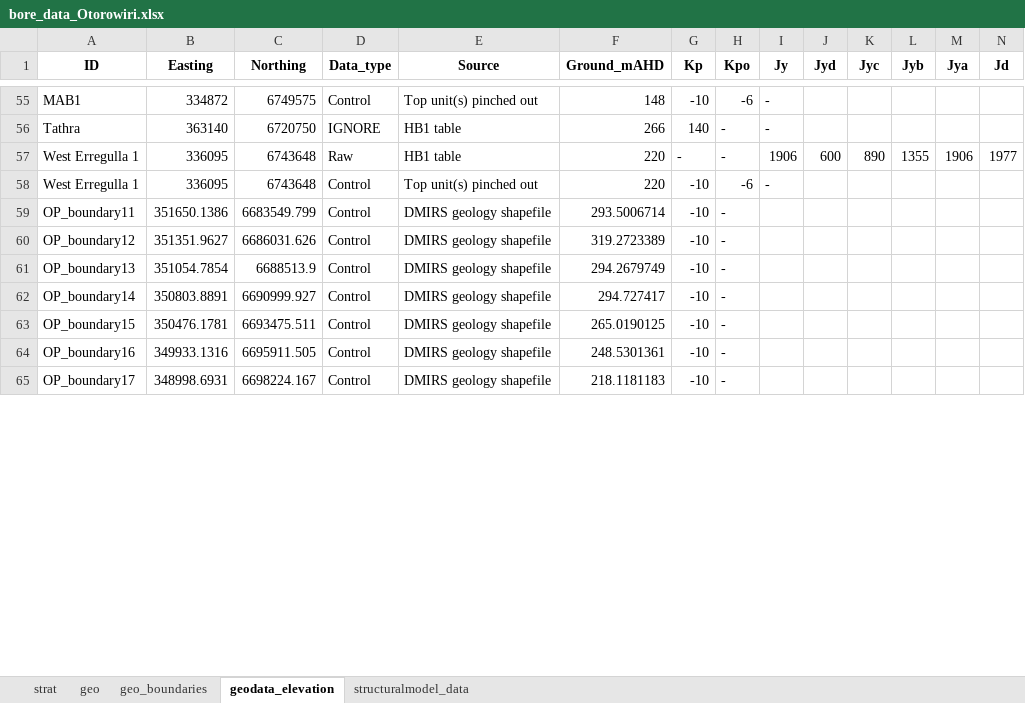
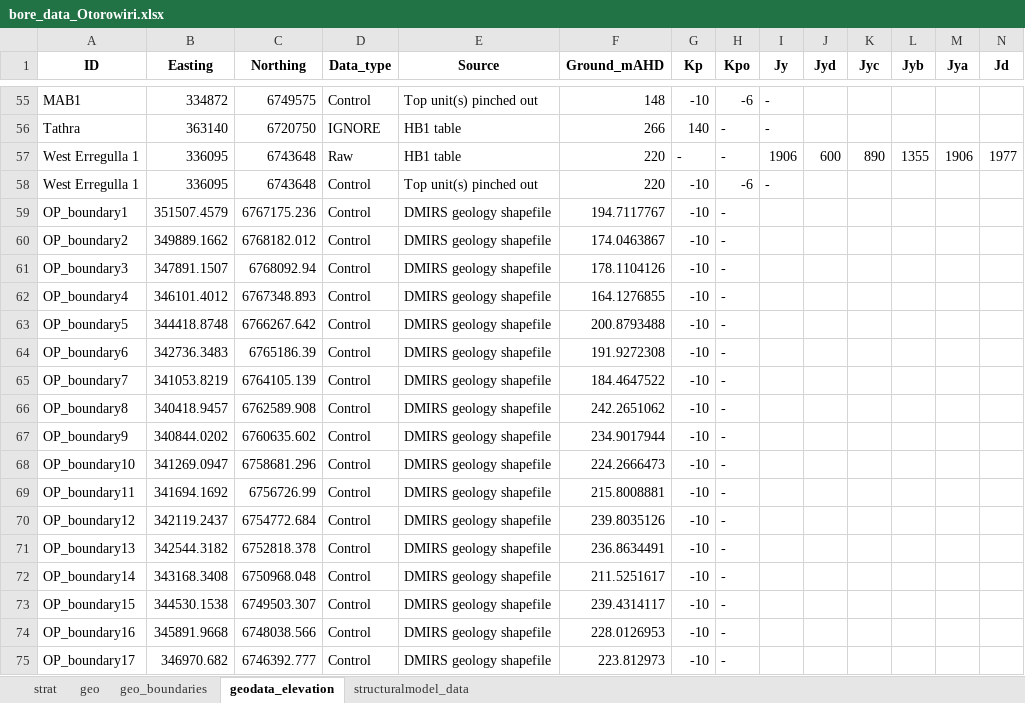
Before and after one commit to malvina-chmielarski/Otorowiri, an Excel workbook: Data/Data_geology/bore_data_Otorowiri.xlsx, sheet geodata_elevation, drawn as a sheet; only a part is shown, gaps mark what is left out; values as stored, in another font and other column widths than the file's, no borders; addresses are those after the commit; rows hold the shown columns only; the diff covers the shown part only; the diff names each change by its address in the sheet, - before the commit and + after, or states it on an @@ line.

Commit message:
shapefile updates and spatial updates

```diff
--- a/Data/Data_geology/bore_data_Otorowiri.xlsx (sheet geodata_elevation)
+++ b/Data/Data_geology/bore_data_Otorowiri.xlsx (sheet geodata_elevation)
+row 59: OP_boundary1 | 351507.4579 | 6767175.236 | Control | DMIRS geology shapefile | 194.7117767 | -10 | -
+row 60: OP_boundary2 | 349889.1662 | 6768182.012 | Control | DMIRS geology shapefile | 174.0463867 | -10 | -
+row 61: OP_boundary3 | 347891.1507 | 6768092.94 | Control | DMIRS geology shapefile | 178.1104126 | -10 | -
+row 62: OP_boundary4 | 346101.4012 | 6767348.893 | Control | DMIRS geology shapefile | 164.1276855 | -10 | -
+row 63: OP_boundary5 | 344418.8748 | 6766267.642 | Control | DMIRS geology shapefile | 200.8793488 | -10 | -
+row 64: OP_boundary6 | 342736.3483 | 6765186.39 | Control | DMIRS geology shapefile | 191.9272308 | -10 | -
+row 65: OP_boundary7 | 341053.8219 | 6764105.139 | Control | DMIRS geology shapefile | 184.4647522 | -10 | -
+row 66: OP_boundary8 | 340418.9457 | 6762589.908 | Control | DMIRS geology shapefile | 242.2651062 | -10 | -
+row 67: OP_boundary9 | 340844.0202 | 6760635.602 | Control | DMIRS geology shapefile | 234.9017944 | -10 | -
+row 68: OP_boundary10 | 341269.0947 | 6758681.296 | Control | DMIRS geology shapefile | 224.2666473 | -10 | -
-B69 (Easting): 351650.1386
+B69 (Easting): 341694.1692
-C69 (Northing): 6683549.799
+C69 (Northing): 6756726.99
-F69 (Ground_mAHD): 293.5006714
+F69 (Ground_mAHD): 215.8008881
-B70 (Easting): 351351.9627
+B70 (Easting): 342119.2437
-C70 (Northing): 6686031.626
+C70 (Northing): 6754772.684
-F70 (Ground_mAHD): 319.2723389
+F70 (Ground_mAHD): 239.8035126
-B71 (Easting): 351054.7854
+B71 (Easting): 342544.3182
-C71 (Northing): 6688513.9
+C71 (Northing): 6752818.378
-F71 (Ground_mAHD): 294.2679749
+F71 (Ground_mAHD): 236.8634491
-B72 (Easting): 350803.8891
+B72 (Easting): 343168.3408
-C72 (Northing): 6690999.927
+C72 (Northing): 6750968.048
-F72 (Ground_mAHD): 294.727417
+F72 (Ground_mAHD): 211.5251617
-B73 (Easting): 350476.1781
+B73 (Easting): 344530.1538
-C73 (Northing): 6693475.511
+C73 (Northing): 6749503.307
-F73 (Ground_mAHD): 265.0190125
+F73 (Ground_mAHD): 239.4314117
-B74 (Easting): 349933.1316
+B74 (Easting): 345891.9668
-C74 (Northing): 6695911.505
+C74 (Northing): 6748038.566
-F74 (Ground_mAHD): 248.5301361
+F74 (Ground_mAHD): 228.0126953
-B75 (Easting): 348998.6931
+B75 (Easting): 346970.682
-C75 (Northing): 6698224.167
+C75 (Northing): 6746392.777
-F75 (Ground_mAHD): 218.1181183
+F75 (Ground_mAHD): 223.812973
```
Also changed, not shown: other rows of this sheet, sheet structuralmodel_data, sheet geo_boundaries, sheet strat, Data/Data_geology/Otorowiri_outcrop.xlsx, 14 other files.
